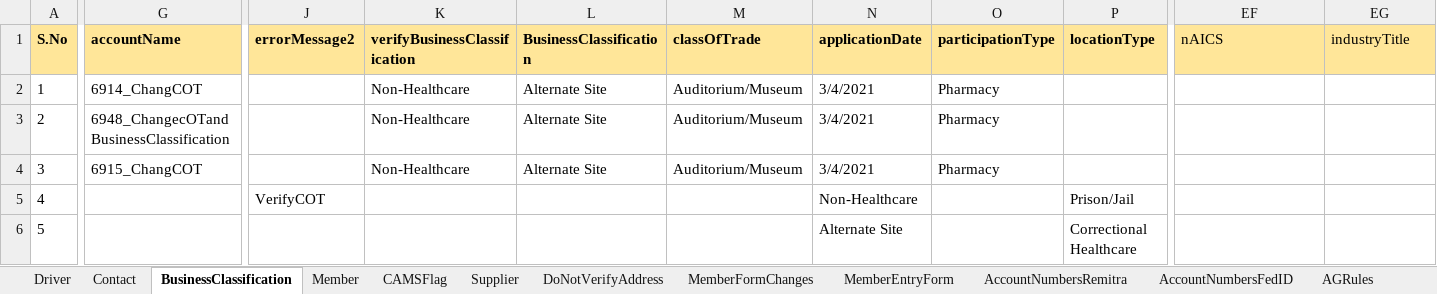
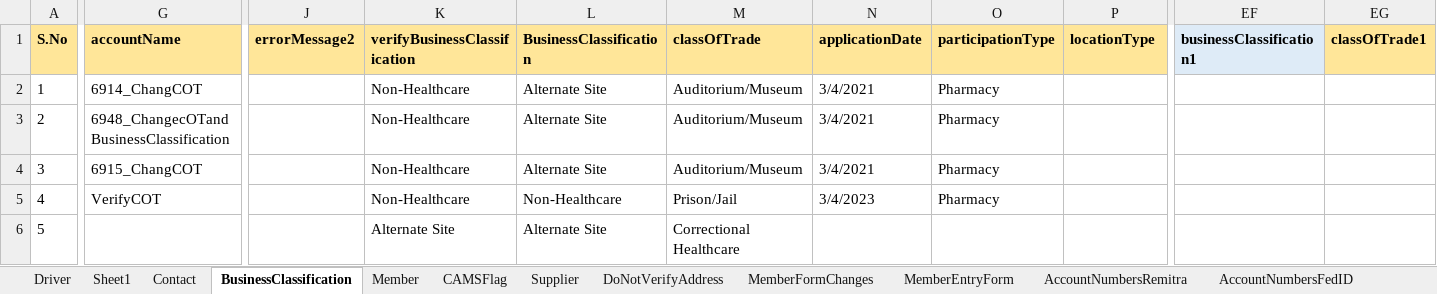
Before and after one commit to FaridhahN/Dynamics_CRM_Cloud_2023_Wave1, an Excel workbook: data/CRMCloud_Testdata.xlsx, sheet BusinessClassification, drawn as a sheet; only a part is shown, gaps mark what is left out; values as stored, in another font and other column widths than the file's, no borders; the diff covers the shown part only; the diff names each change by its address in the sheet, - before the commit and + after, or states it on an @@ line.

```diff
--- a/data/CRMCloud_Testdata.xlsx (sheet BusinessClassification)
+++ b/data/CRMCloud_Testdata.xlsx (sheet BusinessClassification)
+sheet tab: Sheet1
-EF1: nAICS
+EF1: businessClassification1
-EF1 fill: #FFE699
+EF1 fill: #DEEBF7
-EF1:EG1 bold: off
+EF1:EG1 bold: on
-EG1: industryTitle
+EG1: classOfTrade1
-G5 (accountName): (empty)
+G5 (accountName): VerifyCOT
-J5 (errorMessage2): VerifyCOT
+J5 (errorMessage2): (empty)
-K5 (verifyBusinessClassification): (empty)
+K5 (verifyBusinessClassification): Non-Healthcare
-L5 (BusinessClassification): (empty)
+L5 (BusinessClassification): Non-Healthcare
-M5 (classOfTrade): (empty)
+M5 (classOfTrade): Prison/Jail
-N5 (applicationDate): Non-Healthcare
+N5 (applicationDate): 3/4/2023
-O5 (participationType): (empty)
+O5 (participationType): Pharmacy
-P5 (locationType): Prison/Jail
+P5 (locationType): (empty)
-K6 (verifyBusinessClassification): (empty)
+K6 (verifyBusinessClassification): Alternate Site
-L6 (BusinessClassification): (empty)
+L6 (BusinessClassification): Alternate Site
-M6 (classOfTrade): (empty)
+M6 (classOfTrade): Correctional Healthcare
-N6 (applicationDate): Alternate Site
+N6 (applicationDate): (empty)
-P6 (locationType): Correctional Healthcare
+P6 (locationType): (empty)
```
Also changed, not shown: 100 edited cells elsewhere in this sheet, sheet Driver, 7 other files.
